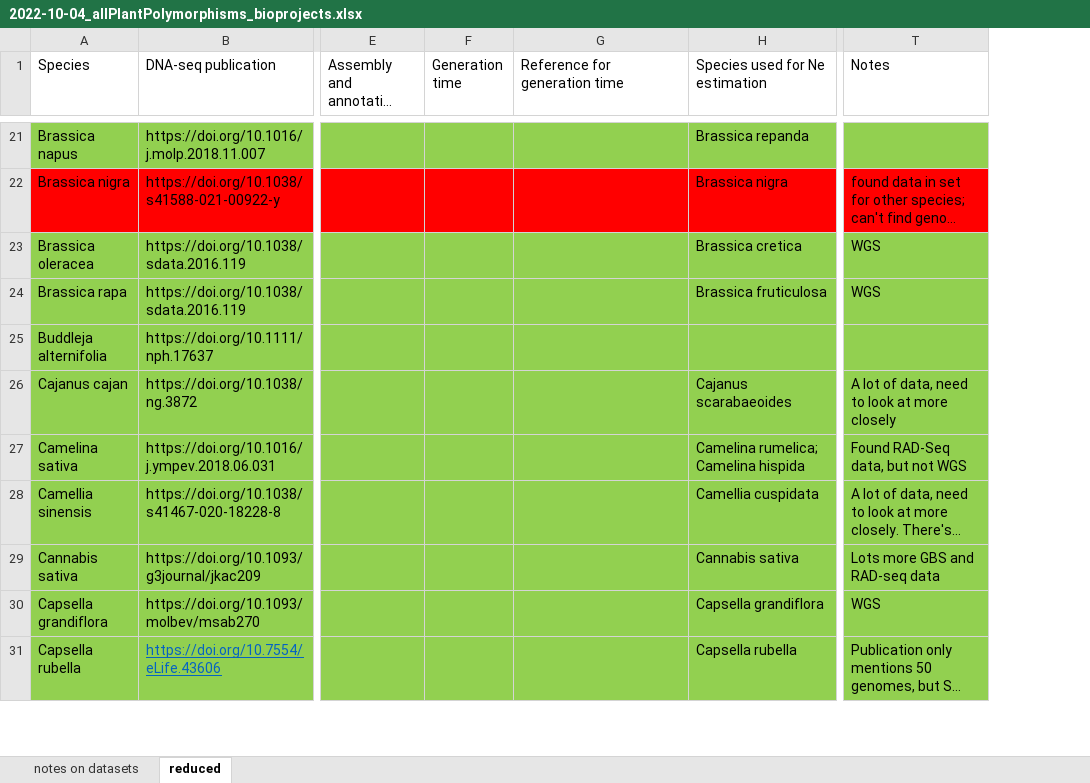
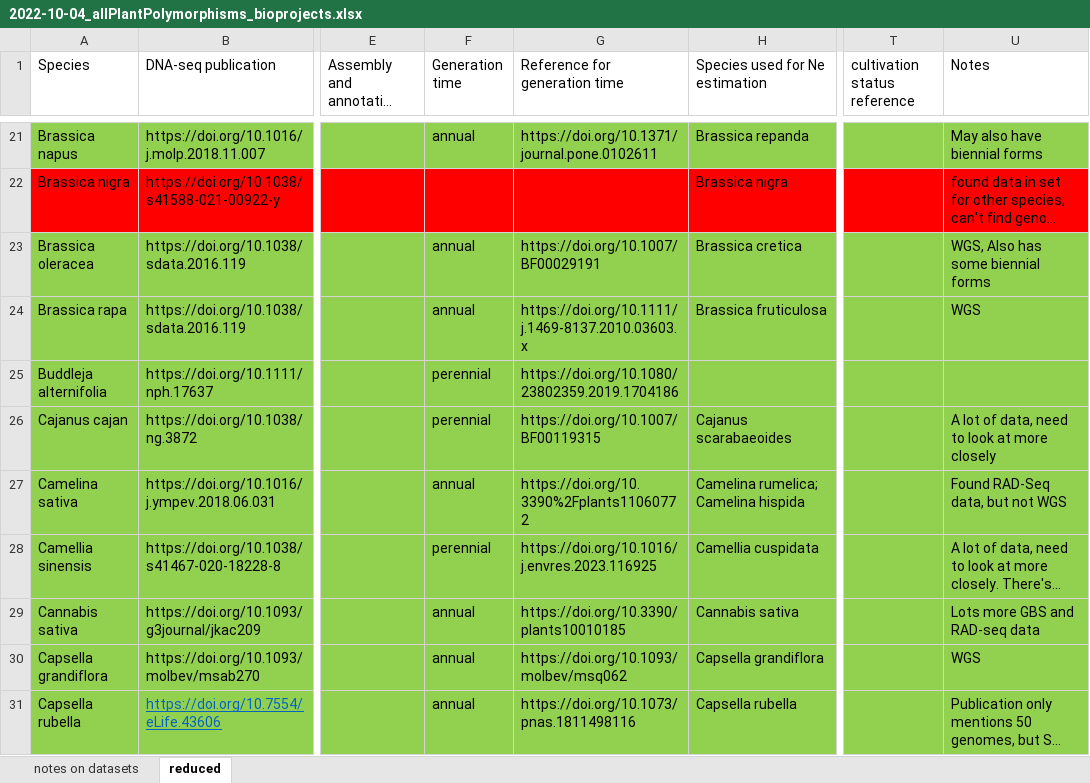
Before and after one commit to milesroberts-123/tajimasDacrossSpecies, an Excel workbook: doc/2022-10-04_allPlantPolymorphisms_bioprojects.xlsx, sheet reduced, drawn as a sheet; only a part is shown, gaps mark what is left out; long unchanged cells end in …; values as stored, in another font and other column widths than the file's, no borders; addresses are those after the commit; the diff covers the shown part only; the diff names each change by its address in the sheet, - before the commit and + after, or states it on an @@ line.

Commit message:
add annual perennial covariate

```diff
--- a/doc/2022-10-04_allPlantPolymorphisms_bioprojects.xlsx (sheet reduced)
+++ b/doc/2022-10-04_allPlantPolymorphisms_bioprojects.xlsx (sheet reduced)
+column T (cultivation status reference), empty
-F21 (Generation time): (empty)
+F21 (Generation time): annual
-G21 (Reference for generation time): (empty)
+G21 (Reference for generation time): https://doi.org/10.1371/journal.pone.0102611
-U21 (Notes): (empty)
+U21 (Notes): May also have biennial forms
-F23:F24 (Generation time): (empty)
+F23:F24 (Generation time): annual
-G23 (Reference for generation time): (empty)
+G23 (Reference for generation time): https://doi.org/10.1007/BF00029191
-U23 (Notes): WGS
+U23 (Notes): WGS, Also has some biennial forms
-G24 (Reference for generation time): (empty)
+G24 (Reference for generation time): https://doi.org/10.1111/j.1469-8137.2010.03603.x
-F25:F26 (Generation time): (empty)
+F25:F26 (Generation time): perennial
-G25 (Reference for generation time): (empty)
+G25 (Reference for generation time): https://doi.org/10.1080/23802359.2019.1704186
-G26 (Reference for generation time): (empty)
+G26 (Reference for generation time): https://doi.org/10.1007/BF00119315
-F27 (Generation time): (empty)
+F27 (Generation time): annual
-G27 (Reference for generation time): (empty)
+G27 (Reference for generation time): https://doi.org/10.3390%2Fplants11060772
-F28 (Generation time): (empty)
+F28 (Generation time): perennial
-G28 (Reference for generation time): (empty)
+G28 (Reference for generation time): https://doi.org/10.1016/j.envres.2023.116925
-F29:F31 (Generation time): (empty)
+F29:F31 (Generation time): annual
-G29 (Reference for generation time): (empty)
+G29 (Reference for generation time): https://doi.org/10.3390/plants10010185
-G30 (Reference for generation time): (empty)
+G30 (Reference for generation time): https://doi.org/10.1093/molbev/msq062
-G31 (Reference for generation time): (empty)
+G31 (Reference for generation time): https://doi.org/10.1073/pnas.1811498116
```
Also changed, not shown: 92 edited cells elsewhere in this sheet, 4 other files.
